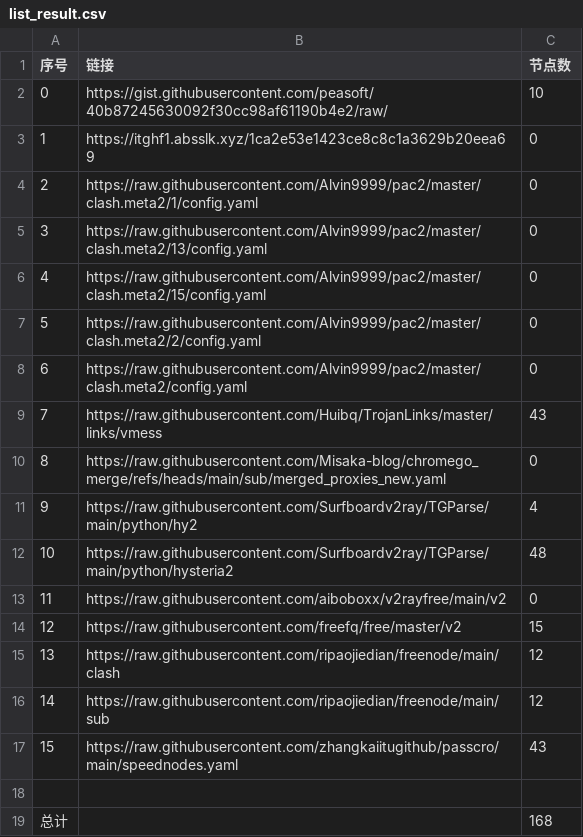
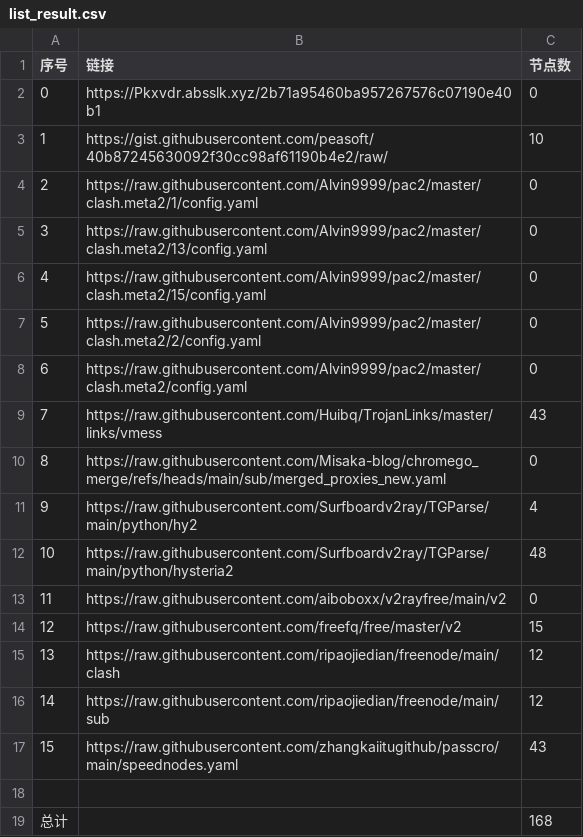
Before and after one commit to liuhtt/liuNoMoreWalls, a CSV file: list_result.csv, drawn as a sheet.

```diff
--- a/list_result.csv
+++ b/list_result.csv
@@ -1,4 +1,4 @@
 序号,链接,节点数
-0,https://gist.githubusercontent.com/peasoft/40b87245630092f30cc98af61190b4e2/raw/,10
-1,https://itghf1.absslk.xyz/1ca2e53e1423ce8c8c1a3629b20eea69,0
+0,https://Pkxvdr.absslk.xyz/2b71a95460ba957267576c07190e40b1,0
+1,https://gist.githubusercontent.com/peasoft/40b87245630092f30cc98af61190b4e2/raw/,10
 2,https://raw.githubusercontent.com/Alvin9999/pac2/master/clash.meta2/1/config.yaml,0
```
Also changed, not shown: 3 other files.
